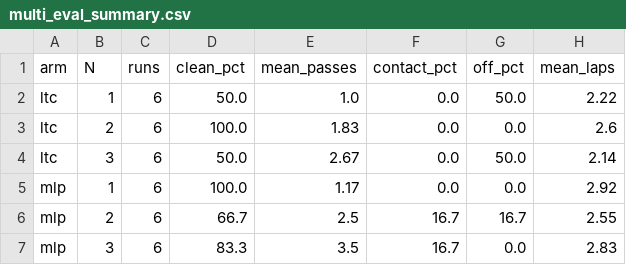
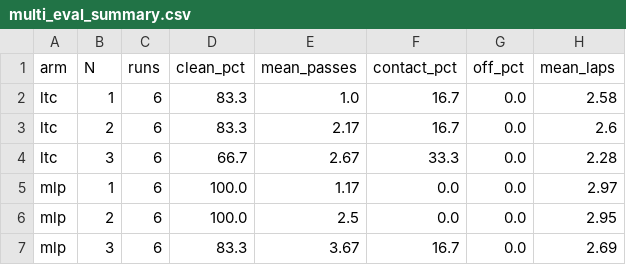
Before and after one commit to agpoks/mpcc-online-tuning, a CSV file: results/race_multicar/multi_eval_summary.csv, drawn as a sheet.

```diff
--- a/results/race_multicar/multi_eval_summary.csv
+++ b/results/race_multicar/multi_eval_summary.csv
@@ -1,7 +1,7 @@
 arm,N,runs,clean_pct,mean_passes,contact_pct,off_pct,mean_laps
-ltc,1,6,50.0,1.0,0.0,50.0,2.22
-ltc,2,6,100.0,1.83,0.0,0.0,2.6
-ltc,3,6,50.0,2.67,0.0,50.0,2.14
-mlp,1,6,100.0,1.17,0.0,0.0,2.92
-mlp,2,6,66.7,2.5,16.7,16.7,2.55
-mlp,3,6,83.3,3.5,16.7,0.0,2.83
+ltc,1,6,83.3,1.0,16.7,0.0,2.58
+ltc,2,6,83.3,2.17,16.7,0.0,2.6
+ltc,3,6,66.7,2.67,33.3,0.0,2.28
+mlp,1,6,100.0,1.17,0.0,0.0,2.97
+mlp,2,6,100.0,2.5,0.0,0.0,2.95
+mlp,3,6,83.3,3.67,16.7,0.0,2.69
```
Also changed, not shown: results/race_multicar/multi_eval.csv, 20 other files.
